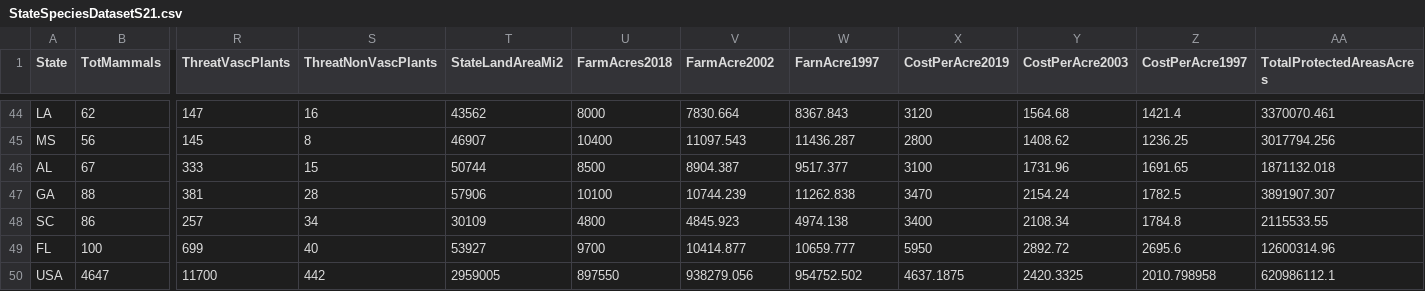
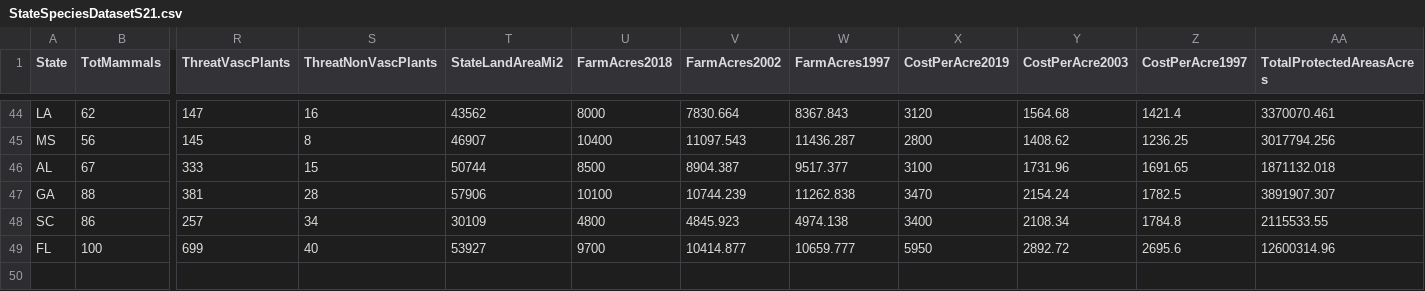
Before and after one commit to chchang47/BIOL104PO, a CSV file: data/StateSpeciesDatasetS21.csv, drawn as a sheet; only a part is shown, gaps mark what is left out; rows hold the shown columns only; the diff names each change by its address in the sheet, - before the commit and + after, or states it on an @@ line.

Commit message:
Cleaned up data

```diff
--- a/data/StateSpeciesDatasetS21.csv
+++ b/data/StateSpeciesDatasetS21.csv
-V1: FarmAcre2002
+V1: FarmAcres2002
-W1: FarnAcre1997
+W1: FarmAcres1997
-row 50: USA | 4647 | 11700 | 442 | 2959005 | 897550 | 938279.056 | 954752.502 | 4637.1875 | 2420.3325 | 2010.798958 | 620986112.1
```
